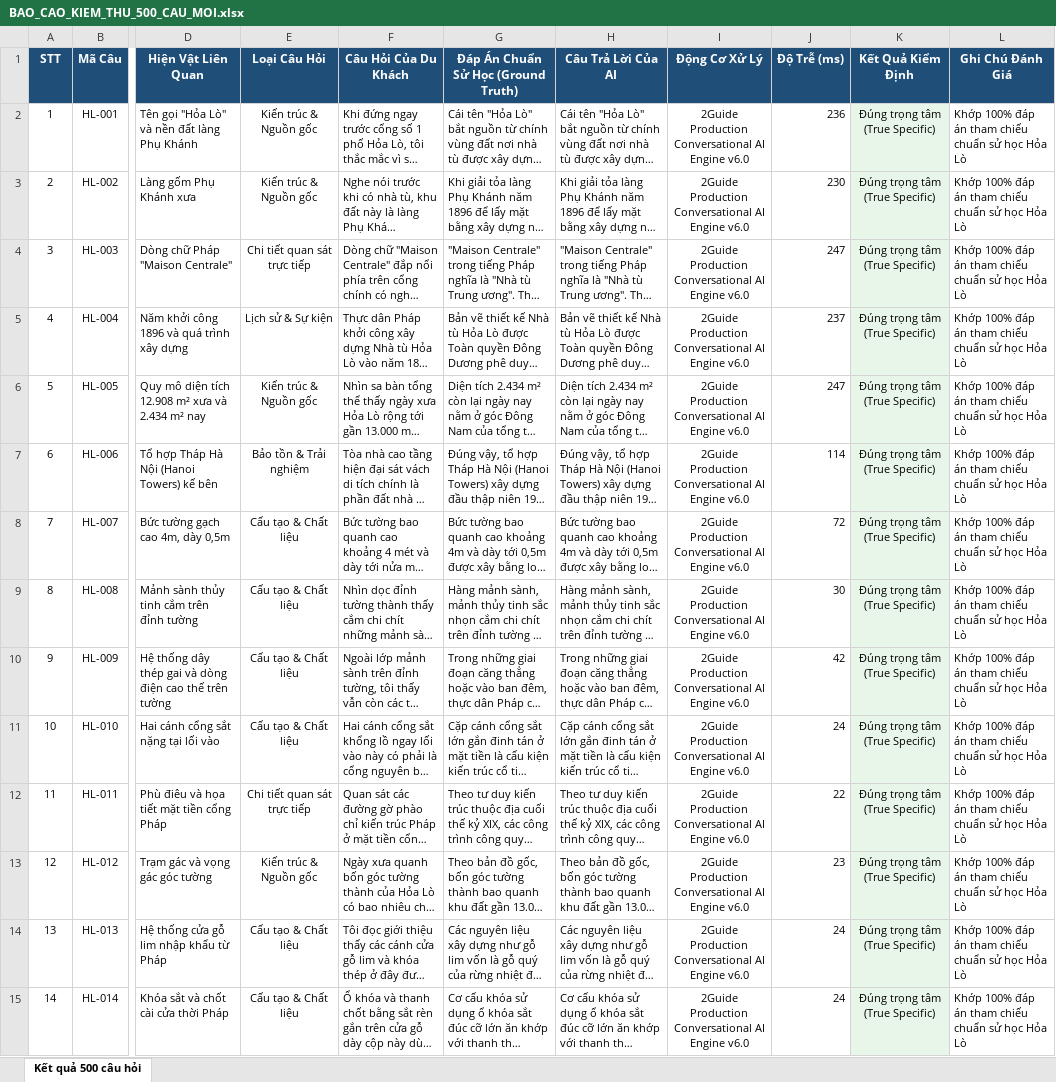
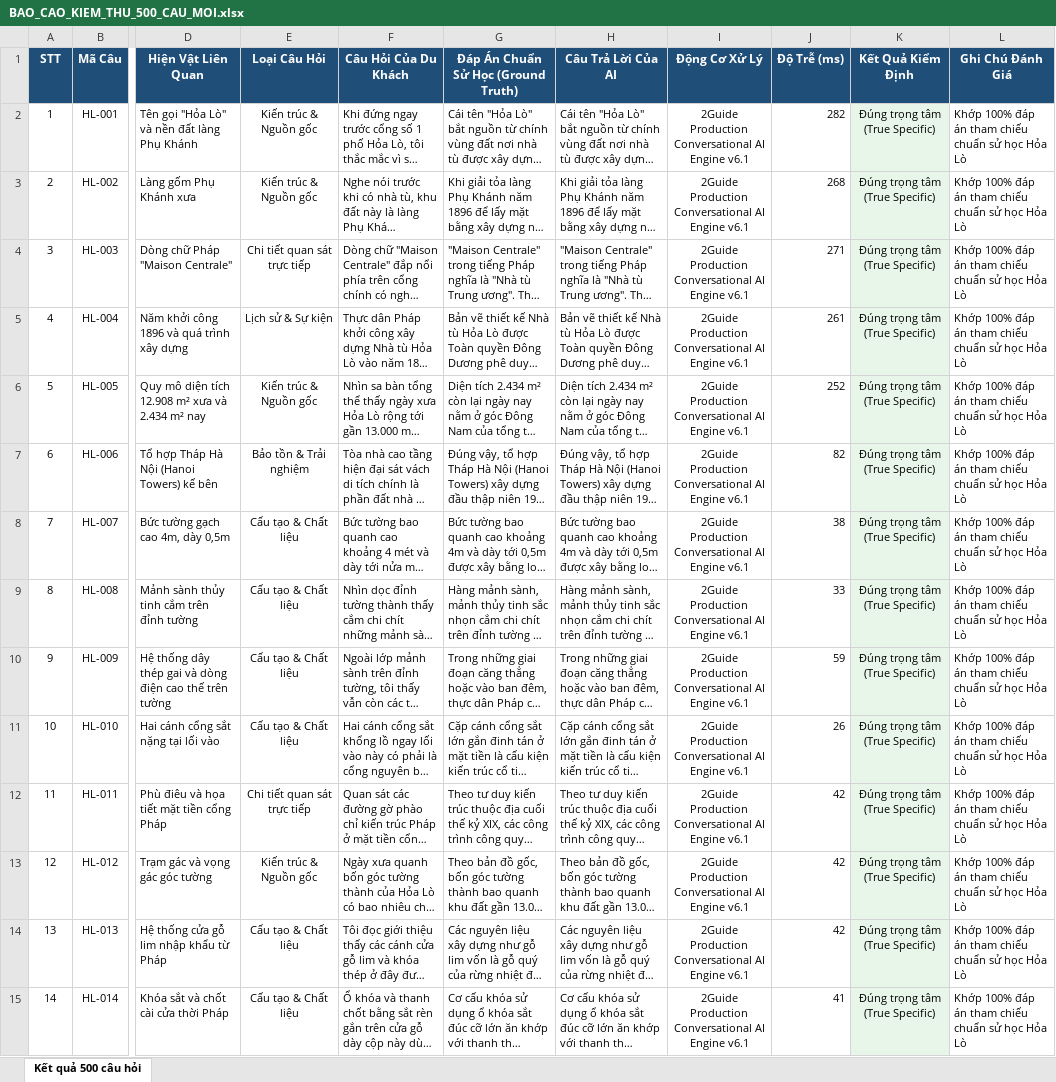
Before and after one commit to namoktin/repossitory-kiem-thu, an Excel workbook: BAO_CAO_KIEM_THU_500_CAU_MOI.xlsx, sheet Kết quả 500 câu hỏi, drawn as a sheet; only a part is shown, gaps mark what is left out; long unchanged cells end in …; values as stored, in another font and other column widths than the file's, no borders; the diff covers the shown part only; the diff names each change by its address in the sheet, - before the commit and + after, or states it on an @@ line.

```diff
--- a/BAO_CAO_KIEM_THU_500_CAU_MOI.xlsx (sheet Kết quả 500 câu hỏi)
+++ b/BAO_CAO_KIEM_THU_500_CAU_MOI.xlsx (sheet Kết quả 500 câu hỏi)
-I2:I15 (Động Cơ Xử Lý): …AI Engine v6.0
+I2:I15 (Động Cơ Xử Lý): …AI Engine v6.1
-J2 (Độ Trễ (ms)): 236
+J2 (Độ Trễ (ms)): 282
-J3 (Độ Trễ (ms)): 230
+J3 (Độ Trễ (ms)): 268
-J4 (Độ Trễ (ms)): 247
+J4 (Độ Trễ (ms)): 271
-J5 (Độ Trễ (ms)): 237
+J5 (Độ Trễ (ms)): 261
-J6 (Độ Trễ (ms)): 247
+J6 (Độ Trễ (ms)): 252
-J7 (Độ Trễ (ms)): 114
+J7 (Độ Trễ (ms)): 82
-J8 (Độ Trễ (ms)): 72
+J8 (Độ Trễ (ms)): 38
-J9 (Độ Trễ (ms)): 30
+J9 (Độ Trễ (ms)): 33
-J10 (Độ Trễ (ms)): 42
+J10 (Độ Trễ (ms)): 59
-J11 (Độ Trễ (ms)): 24
+J11 (Độ Trễ (ms)): 26
-J12 (Độ Trễ (ms)): 22
+J12 (Độ Trễ (ms)): 42
-J13 (Độ Trễ (ms)): 23
+J13 (Độ Trễ (ms)): 42
-J14 (Độ Trễ (ms)): 24
+J14 (Độ Trễ (ms)): 42
-J15 (Độ Trễ (ms)): 24
+J15 (Độ Trễ (ms)): 41
```
Also changed, not shown: 972 edited cells elsewhere in this sheet, benchmark/BENCHMARK_REPORT_500_HOLDOUT.xlsx, 17 other files.
